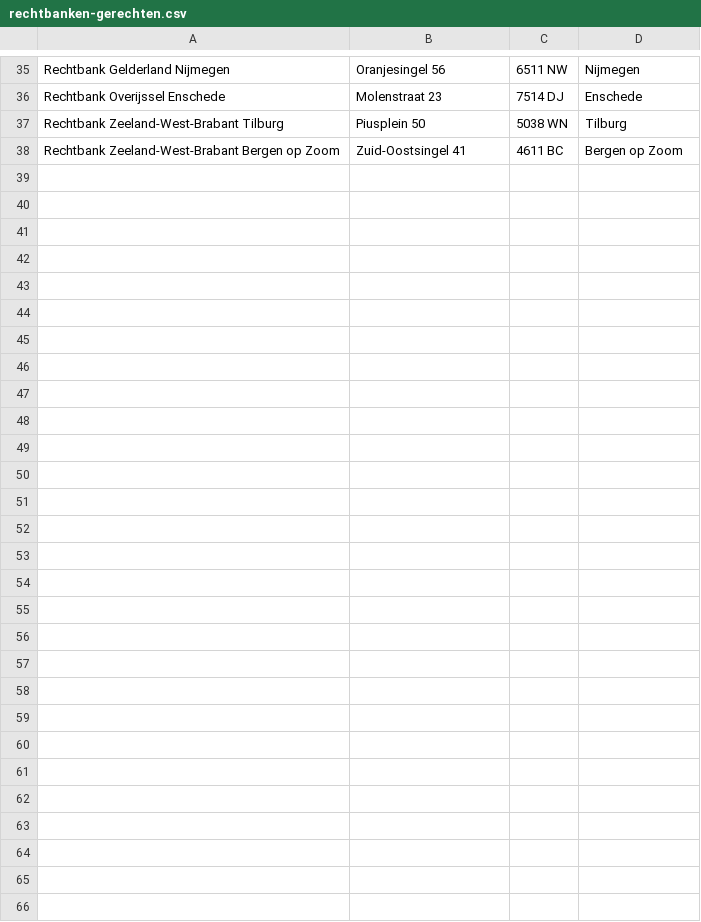
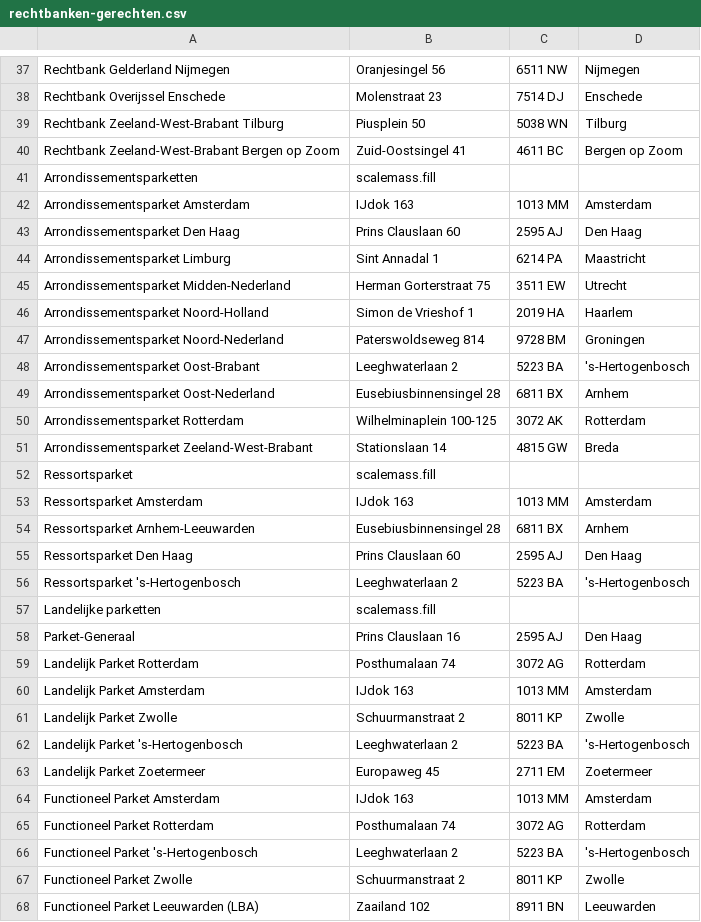
Before and after one commit to Cyberlawyer84/appsvooradvocaten.nl, a CSV file: afstanden/csv/rechtbanken-gerechten.csv, drawn as a sheet; only a part is shown, gaps mark what is left out; the diff covers the shown part only.

```diff
--- a/afstanden/csv/rechtbanken-gerechten.csv
+++ b/afstanden/csv/rechtbanken-gerechten.csv
@@ -38 +40,29 @@ Rechtbank Zeeland-West-Brabant Tilburg  ;Piusplein 50;5038 WN;Tilburg;
 Rechtbank Zeeland-West-Brabant Bergen op Zoom  ;Zuid-Oostsingel 41;4611 BC;Bergen op Zoom;
+Arrondissementsparketten;scalemass.fill;;;
+Arrondissementsparket Amsterdam;IJdok 163;1013 MM;Amsterdam;
+Arrondissementsparket Den Haag;Prins Clauslaan 60;2595 AJ;Den Haag;
+Arrondissementsparket Limburg;Sint Annadal 1;6214 PA;Maastricht;
+Arrondissementsparket Midden-Nederland;Herman Gorterstraat 75;3511 EW;Utrecht;
+Arrondissementsparket Noord-Holland;Simon de Vrieshof 1;2019 HA;Haarlem;
+Arrondissementsparket Noord-Nederland;Paterswoldseweg 814;9728 BM;Groningen;
+Arrondissementsparket Oost-Brabant;Leeghwaterlaan 2;5223 BA;'s-Hertogenbosch;
+Arrondissementsparket Oost-Nederland;Eusebiusbinnensingel 28;6811 BX;Arnhem;
+Arrondissementsparket Rotterdam;Wilhelminaplein 100-125;3072 AK;Rotterdam;
+Arrondissementsparket Zeeland-West-Brabant;Stationslaan 14;4815 GW;Breda;
+Ressortsparket;scalemass.fill;;;
+Ressortsparket Amsterdam;IJdok 163;1013 MM;Amsterdam;
+Ressortsparket Arnhem-Leeuwarden;Eusebiusbinnensingel 28;6811 BX;Arnhem;
+Ressortsparket Den Haag;Prins Clauslaan 60;2595 AJ;Den Haag;
+Ressortsparket 's-Hertogenbosch;Leeghwaterlaan 2;5223 BA;'s-Hertogenbosch;
+Landelijke parketten;scalemass.fill;;;
+Parket-Generaal;Prins Clauslaan 16;2595 AJ;Den Haag;
+Landelijk Parket Rotterdam;Posthumalaan 74;3072 AG;Rotterdam;
+Landelijk Parket Amsterdam;IJdok 163;1013 MM;Amsterdam;
+Landelijk Parket Zwolle;Schuurmanstraat 2;8011 KP;Zwolle;
+Landelijk Parket 's-Hertogenbosch;Leeghwaterlaan 2;5223 BA;'s-Hertogenbosch;
+Landelijk Parket Zoetermeer;Europaweg 45;2711 EM;Zoetermeer;
+Functioneel Parket Amsterdam;IJdok 163;1013 MM;Amsterdam;
+Functioneel Parket Rotterdam;Posthumalaan 74;3072 AG;Rotterdam;
+Functioneel Parket 's-Hertogenbosch;Leeghwaterlaan 2;5223 BA;'s-Hertogenbosch;
+Functioneel Parket Zwolle;Schuurmanstraat 2;8011 KP;Zwolle;
+Functioneel Parket Leeuwarden (LBA);Zaailand 102;8911 BN;Leeuwarden;
```
Also changed, not shown: 2 added rows elsewhere in this file, afstanden/csv/detentie-klinieken.csv, 2 other files.
